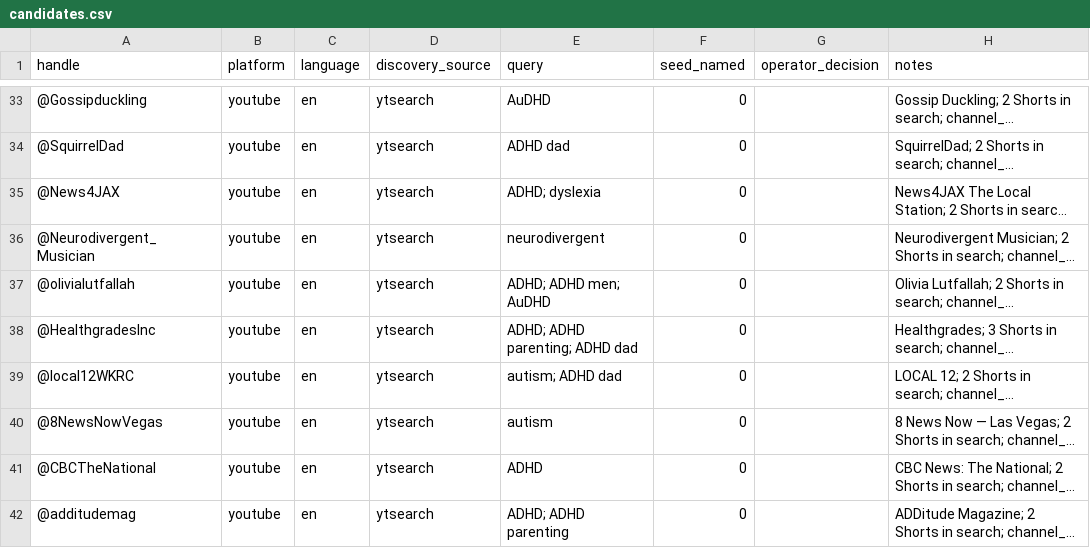
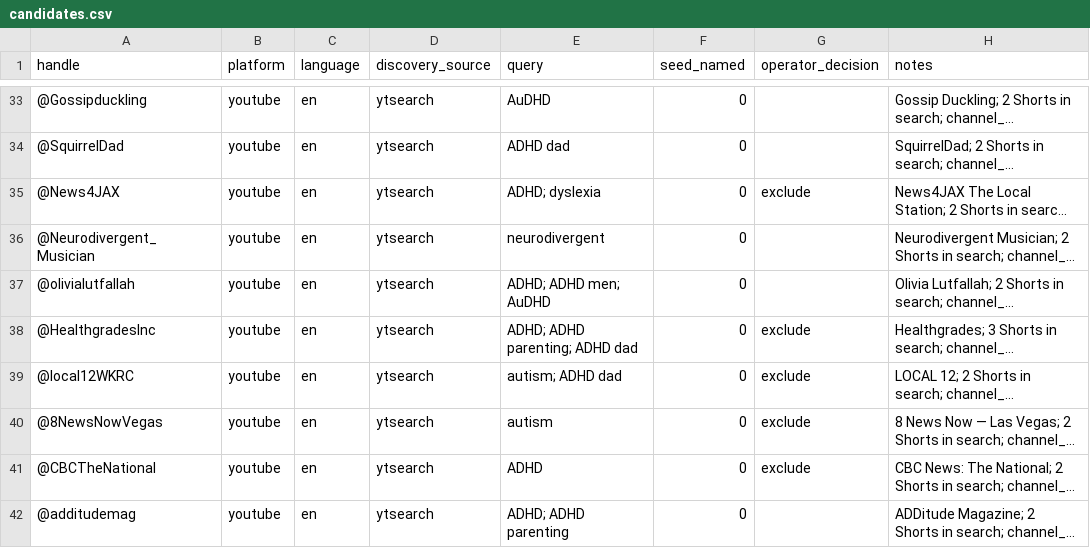
Before and after one commit to kevschuetz/ndtiktok, a CSV file: scan/candidates.csv, drawn as a sheet; only a part is shown, gaps mark what is left out; long unchanged cells end in …; the diff covers the shown part only; the diff names each change by its address in the sheet, - before the commit and + after, or states it on an @@ line.

```diff
--- a/scan/candidates.csv
+++ b/scan/candidates.csv
-G35 (operator_decision): (empty)
+G35 (operator_decision): exclude
-G38:G41 (operator_decision): (empty)
+G38:G41 (operator_decision): exclude
```
Also changed, not shown: 14 edited cells elsewhere in this file.
